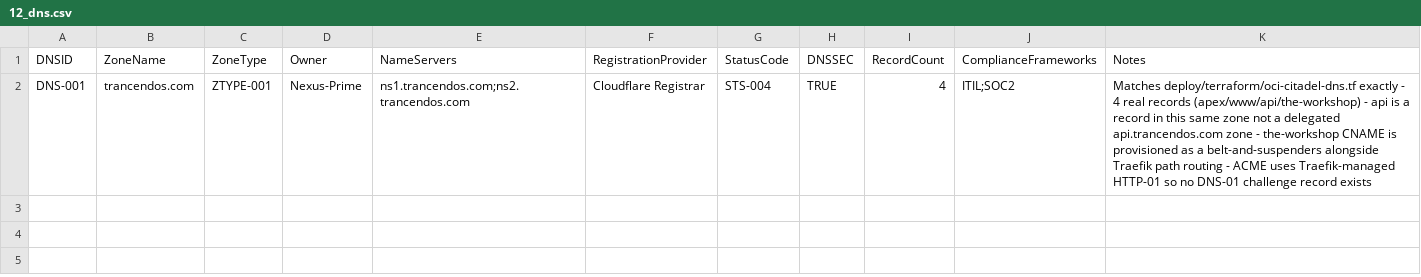
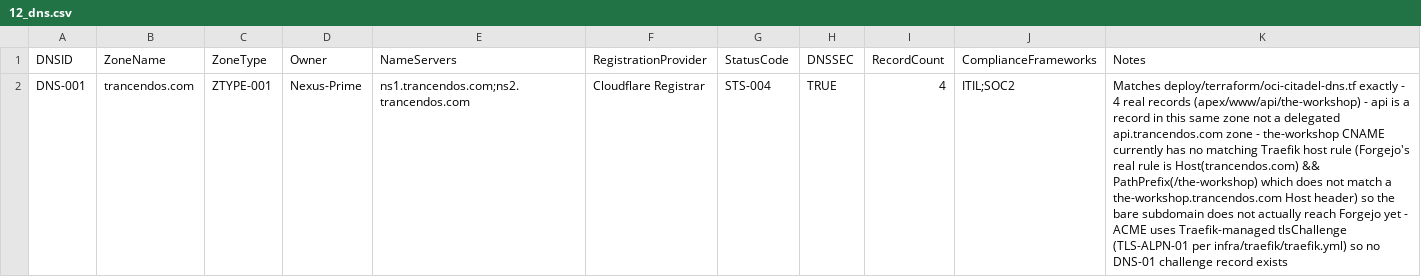
Before and after one commit to Trancendos/Tranc3, a CSV file: docs/architecture/ea-workbook/12_dns.csv, drawn as a sheet; the diff names each change by its address in the sheet, - before the commit and + after, or states it on an @@ line.

```diff
--- a/docs/architecture/ea-workbook/12_dns.csv
+++ b/docs/architecture/ea-workbook/12_dns.csv
-K2 (Notes): …the-workshop CNAME is provisioned as a belt-and-suspenders alongside Traefik path routing - ACME uses Traefik-managed HTTP-01 so no…
+K2 (Notes): …the-workshop CNAME currently has no matching Traefik host rule (Forgejo's real rule is Host(trancendos.com) && PathPrefix(/the-workshop) which does not match a the-workshop.trancendos.com Host header) so the bare subdomain does not actually reach Forgejo yet - ACME uses Traefik-managed tlsChallenge (TLS-ALPN-01 per infra/traefik/traefik.yml) so no…
```
Also changed, not shown: docs/architecture/ea-workbook/12b_dns_records.csv.
